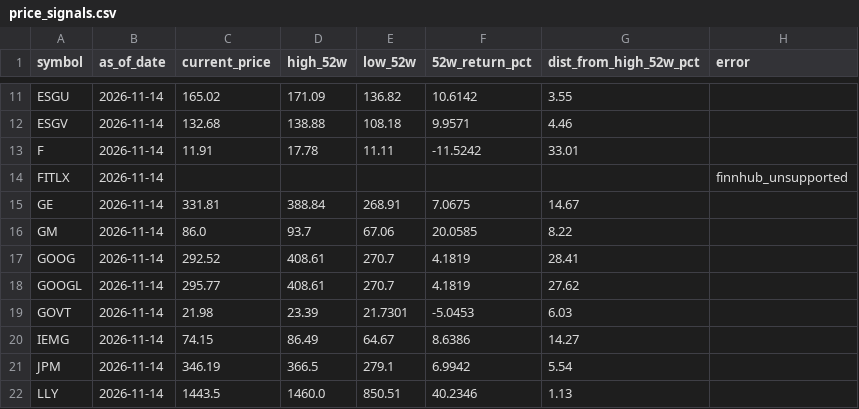
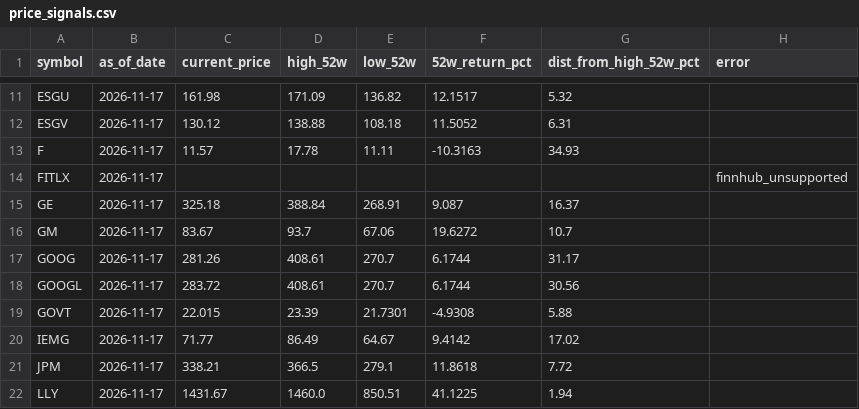
Before and after one commit to kryn-com/fidelity, a CSV file: data/price_signals.csv, drawn as a sheet; only a part is shown, gaps mark what is left out; the diff covers the shown part only; the diff names each change by its address in the sheet, - before the commit and + after, or states it on an @@ line.

```diff
--- a/data/price_signals.csv
+++ b/data/price_signals.csv
-B11:B22 (as_of_date): 2026-11-14
+B11:B22 (as_of_date): 2026-11-17
-C11 (current_price): 165.02
+C11 (current_price): 161.98
-F11 (52w_return_pct): 10.6142
+F11 (52w_return_pct): 12.1517
-G11 (dist_from_high_52w_pct): 3.55
+G11 (dist_from_high_52w_pct): 5.32
-C12 (current_price): 132.68
+C12 (current_price): 130.12
-F12 (52w_return_pct): 9.9571
+F12 (52w_return_pct): 11.5052
-G12 (dist_from_high_52w_pct): 4.46
+G12 (dist_from_high_52w_pct): 6.31
-C13 (current_price): 11.91
+C13 (current_price): 11.57
-F13 (52w_return_pct): -11.5242
+F13 (52w_return_pct): -10.3163
-G13 (dist_from_high_52w_pct): 33.01
+G13 (dist_from_high_52w_pct): 34.93
-C15 (current_price): 331.81
+C15 (current_price): 325.18
-F15 (52w_return_pct): 7.0675
+F15 (52w_return_pct): 9.087
-G15 (dist_from_high_52w_pct): 14.67
+G15 (dist_from_high_52w_pct): 16.37
-C16 (current_price): 86.0
+C16 (current_price): 83.67
-F16 (52w_return_pct): 20.0585
+F16 (52w_return_pct): 19.6272
-G16 (dist_from_high_52w_pct): 8.22
+G16 (dist_from_high_52w_pct): 10.7
-C17 (current_price): 292.52
+C17 (current_price): 281.26
-F17:F18 (52w_return_pct): 4.1819
+F17:F18 (52w_return_pct): 6.1744
-G17 (dist_from_high_52w_pct): 28.41
+G17 (dist_from_high_52w_pct): 31.17
-C18 (current_price): 295.77
+C18 (current_price): 283.72
-G18 (dist_from_high_52w_pct): 27.62
+G18 (dist_from_high_52w_pct): 30.56
-C19 (current_price): 21.98
+C19 (current_price): 22.015
-F19 (52w_return_pct): -5.0453
+F19 (52w_return_pct): -4.9308
-G19 (dist_from_high_52w_pct): 6.03
+G19 (dist_from_high_52w_pct): 5.88
-C20 (current_price): 74.15
+C20 (current_price): 71.77
-F20 (52w_return_pct): 8.6386
+F20 (52w_return_pct): 9.4142
-G20 (dist_from_high_52w_pct): 14.27
+G20 (dist_from_high_52w_pct): 17.02
-C21 (current_price): 346.19
+C21 (current_price): 338.21
-F21 (52w_return_pct): 6.9942
+F21 (52w_return_pct): 11.8618
-G21 (dist_from_high_52w_pct): 5.54
+G21 (dist_from_high_52w_pct): 7.72
-C22 (current_price): 1443.5
+C22 (current_price): 1431.67
-F22 (52w_return_pct): 40.2346
+F22 (52w_return_pct): 41.1225
-G22 (dist_from_high_52w_pct): 1.13
+G22 (dist_from_high_52w_pct): 1.94
```
Also changed, not shown: 138 edited cells elsewhere in this file.
